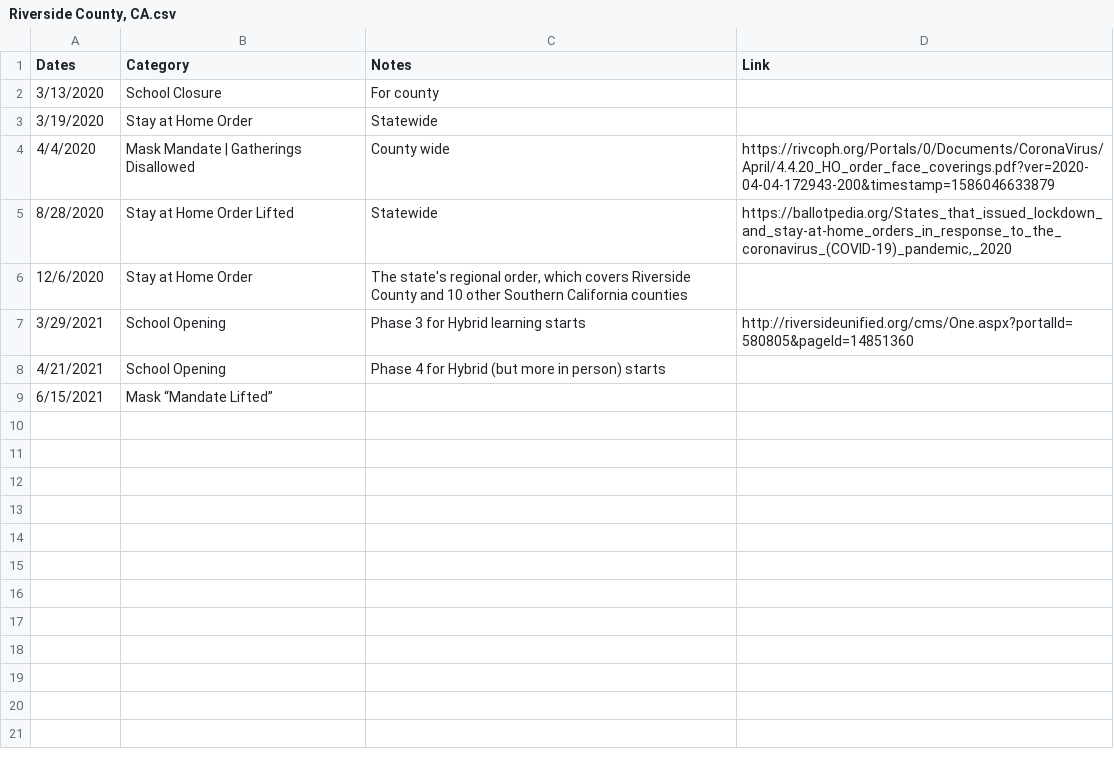
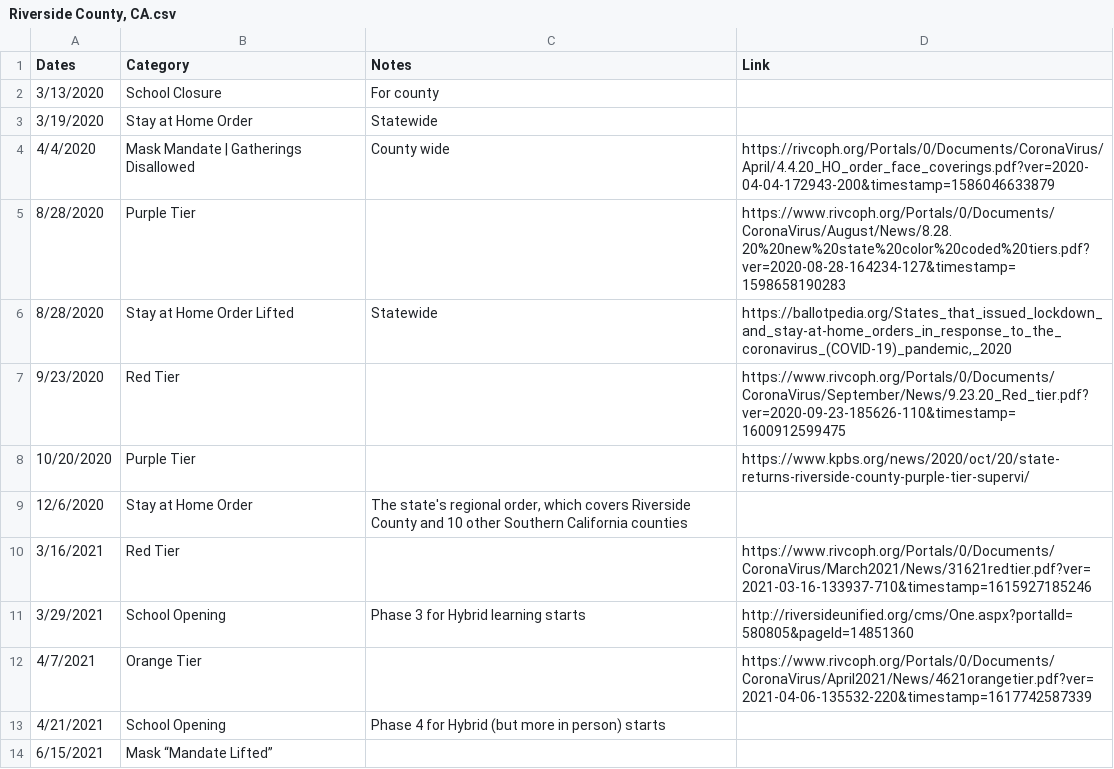
Before and after one commit to holiday-pettijohn/COVID-Tracking-Biola-Summer, a CSV file: Data/State Closure Data/County Closure Data/Riverside County, CA.csv, drawn as a sheet.

Commit message:
Riverside County Tiers

```diff
--- a/Data/State Closure Data/County Closure Data/Riverside County, CA.csv
+++ b/Data/State Closure Data/County Closure Data/Riverside County, CA.csv
@@ -4,5 +4,10 @@ Dates,Category ,Notes,Link
 4/4/2020,Mask Mandate | Gatherings Disallowed,County wide ,https://rivcoph.org/Portals/0/Documents/CoronaVirus/April/4.4.20_HO_order_face_coverings.pdf?ver=2020-04-04-172943-200&timestamp=1586046633879
+8/28/2020,Purple Tier,,https://www.rivcoph.org/Portals/0/Documents/CoronaVirus/August/News/8.28.20%20new%20state%20color%20coded%20tiers.pdf?ver=2020-08-28-164234-127&timestamp=1598658190283
 8/28/2020,Stay at Home Order Lifted,Statewide ,"https://ballotpedia.org/States_that_issued_lockdown_and_stay-at-home_orders_in_response_to_the_coronavirus_(COVID-19)_pandemic,_2020"
+9/23/2020,Red Tier,,https://www.rivcoph.org/Portals/0/Documents/CoronaVirus/September/News/9.23.20_Red_tier.pdf?ver=2020-09-23-185626-110&timestamp=1600912599475
+10/20/2020,Purple Tier,,https://www.kpbs.org/news/2020/oct/20/state-returns-riverside-county-purple-tier-supervi/
 12/6/2020,Stay at Home Order,"The state's regional order, which covers Riverside County and 10 other Southern California counties",
+3/16/2021,Red Tier,,https://www.rivcoph.org/Portals/0/Documents/CoronaVirus/March2021/News/31621redtier.pdf?ver=2021-03-16-133937-710&timestamp=1615927185246
 3/29/2021,School Opening,Phase 3 for Hybrid learning starts,http://riversideunified.org/cms/One.aspx?portalId=580805&pageId=14851360
+4/7/2021,Orange Tier,,https://www.rivcoph.org/Portals/0/Documents/CoronaVirus/April2021/News/4621orangetier.pdf?ver=2021-04-06-135532-220&timestamp=1617742587339
 4/21/2021,School Opening,Phase 4 for Hybrid (but more in person) starts,
```
Also changed, not shown: 1 other file.
